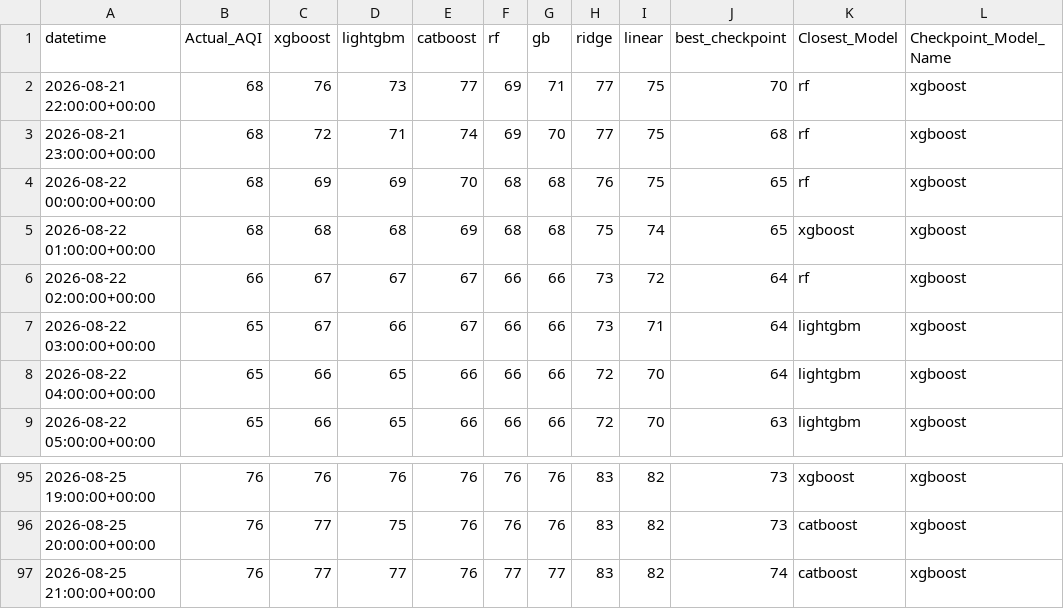
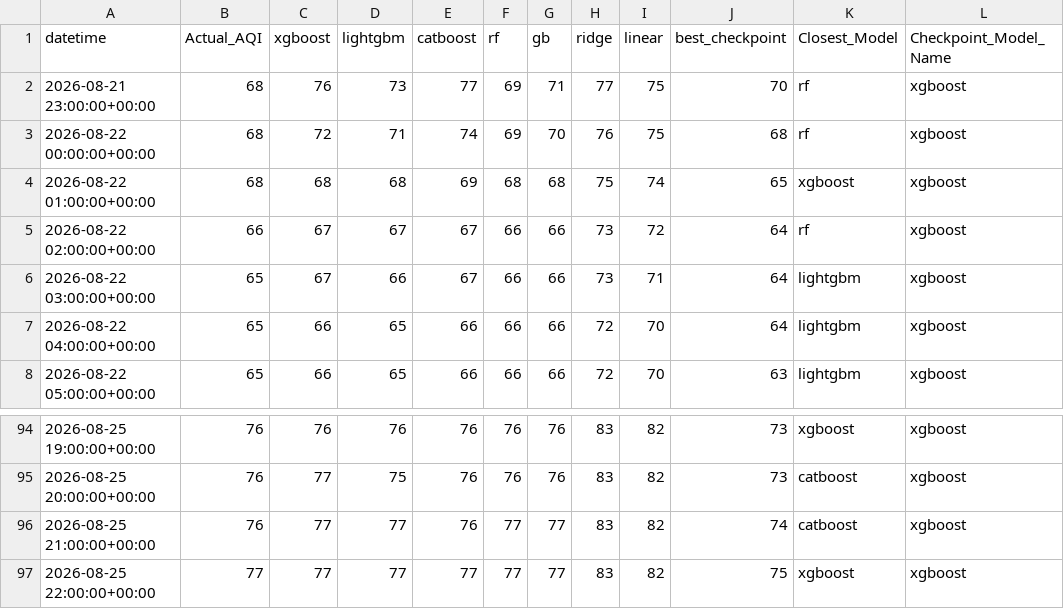
Before and after one commit to Yusra-Munawwar/AQI_Prediction, a CSV file: data/future_aqi_predictions.csv, drawn as a sheet; only a part is shown, gaps mark what is left out.

```diff
--- a/data/future_aqi_predictions.csv
+++ b/data/future_aqi_predictions.csv
@@ -1,5 +1,4 @@
 datetime,Actual_AQI,xgboost,lightgbm,catboost,rf,gb,ridge,linear,best_checkpoint,Closest_Model,Checkpoint_Model_Name
-2026-08-21 22:00:00+00:00,68,76,73,77,69,71,77,75,70,rf,xgboost
-2026-08-21 23:00:00+00:00,68,72,71,74,69,70,77,75,68,rf,xgboost
-2026-08-22 00:00:00+00:00,68,69,69,70,68,68,76,75,65,rf,xgboost
+2026-08-21 23:00:00+00:00,68,76,73,77,69,71,77,75,70,rf,xgboost
+2026-08-22 00:00:00+00:00,68,72,71,74,69,70,76,75,68,rf,xgboost
 2026-08-22 01:00:00+00:00,68,68,68,69,68,68,75,74,65,xgboost,xgboost
@@ -97 +96,2 @@ datetime,Actual_AQI,xgboost,lightgbm,catboost,rf,gb,ridge,linear,best_checkpoint
 2026-08-25 21:00:00+00:00,76,77,77,76,77,77,83,82,74,catboost,xgboost
+2026-08-25 22:00:00+00:00,77,77,77,77,77,77,83,82,75,xgboost,xgboost
```
Also changed, not shown: data/future_prediction_comparison.csv, 13 other files.
